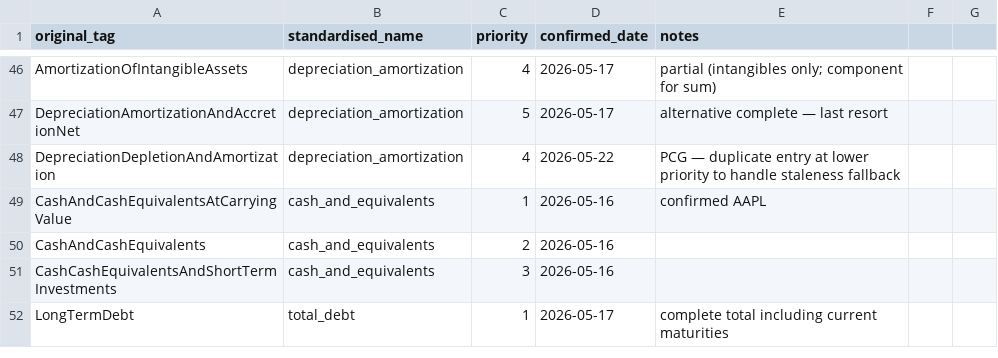
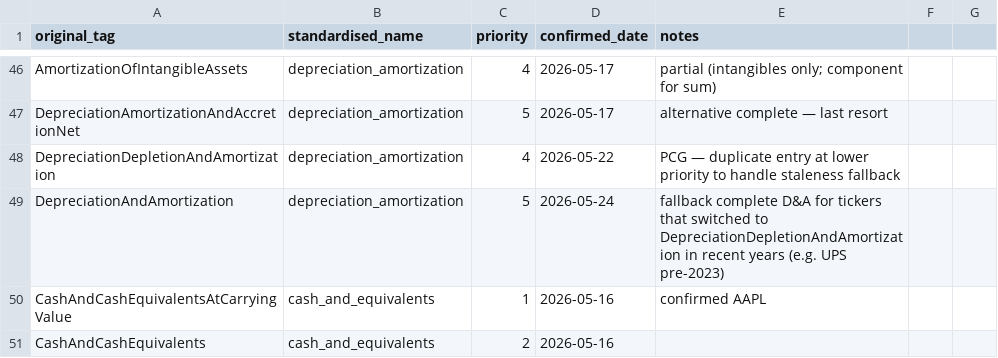
Before and after one commit to stocksnack88/stocksnack.app, a CSV file: pipeline/sec/tag_mapping.csv, drawn as a sheet; only a part is shown, gaps mark what is left out; the shorter side is filled out with more unchanged rows; the diff names each change by its address in the sheet, - before the commit and + after, or states it on an @@ line.

```diff
--- a/pipeline/sec/tag_mapping.csv
+++ b/pipeline/sec/tag_mapping.csv
+row 49: DepreciationAndAmortization | depreciation_amortization | 5 | 2026-05-24 | fallback complete D&A for tickers that switched to DepreciationDepletionAndAmortization in recent years (e.g. UPS pre-2023)
```
Also changed, not shown: 2 other files.
